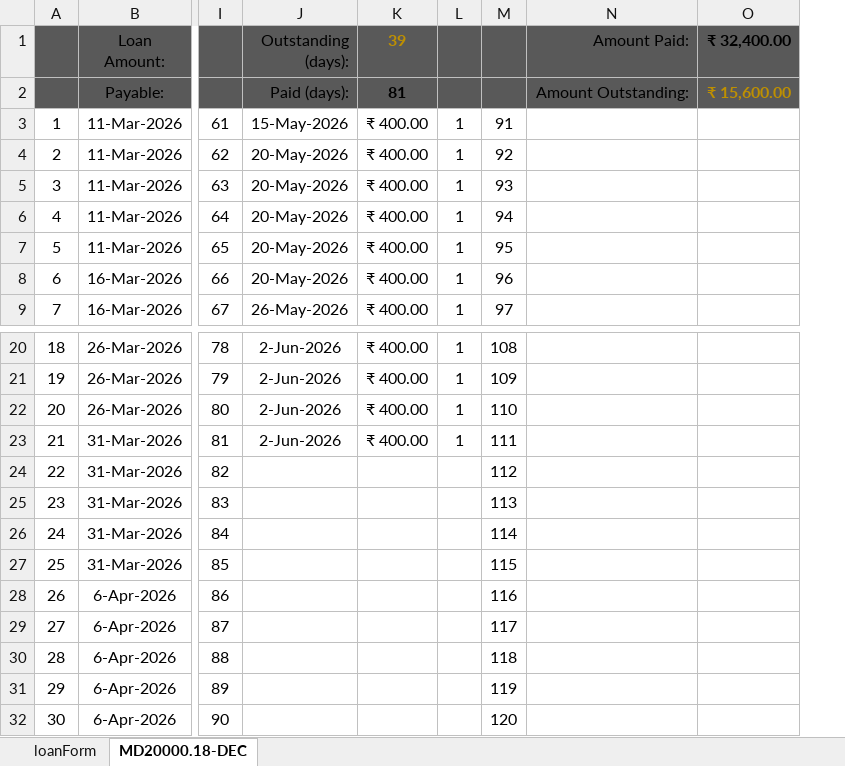
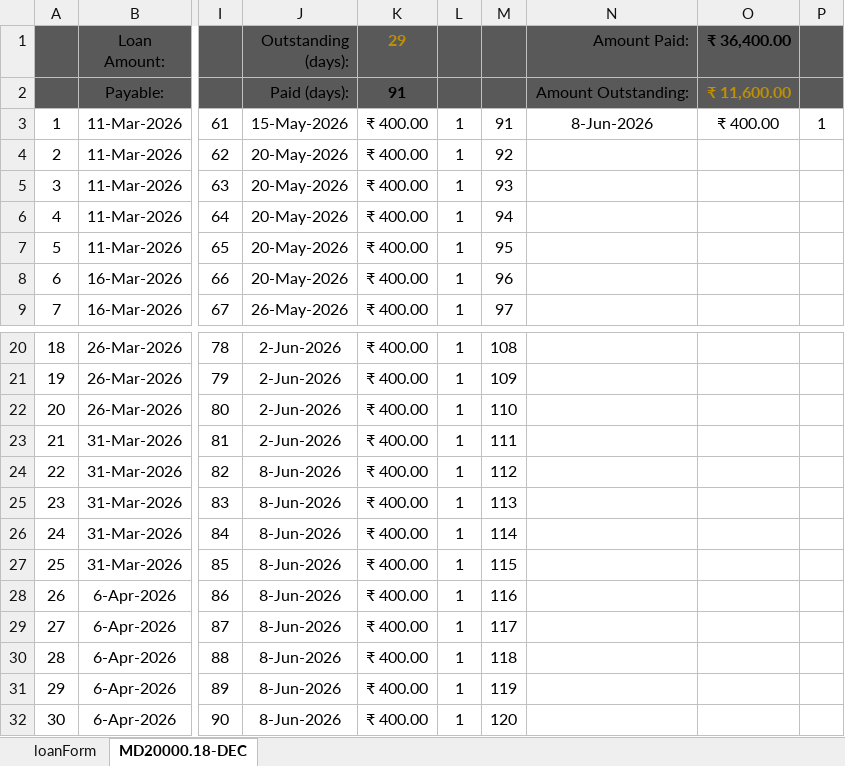
Before and after one commit to aboongm/tungfamFinance, an Excel workbook: LoanOfficer-A/2026/163 kamala.xlsx, sheet MD20000.18-DEC, drawn as a sheet; only a part is shown, gaps mark what is left out; values as stored, in another font and other column widths than the file's, no borders; removed rows and columns are numbered as before the commit, all else as after; the diff names each change by its address in the sheet, - before the commit and + after, or states it on an @@ line.

```diff
--- a/LoanOfficer-A/2026/163 kamala.xlsx (sheet MD20000.18-DEC)
+++ b/LoanOfficer-A/2026/163 kamala.xlsx (sheet MD20000.18-DEC)
-column O (₹ 32,400.00), row 2: ₹ 15,600.00
+column O (₹ 36,400.00), rows 2-3: ₹ 11,600.00 | ₹ 400.00
+column P, row 3: 1
-K1: 39
+K1: 29
-K2 (29): 81
+K2 (29): 91
-N3 (Amount Paid:): (empty)
+N3 (Amount Paid:): 8-Jun-2026
-J24:J32 (Outstanding (days):): (empty)
+J24:J32 (Outstanding (days):): 8-Jun-2026
-K24:K32 (29): (empty)
+K24:K32 (29): ₹ 400.00
-L24:L32: (empty)
+L24:L32: 1
```
Also changed, not shown: LoanOfficer-A/2026/176 bidyabati.xlsx, LoanOfficer-A/2026/182 renita.xlsx, 22 other files.
